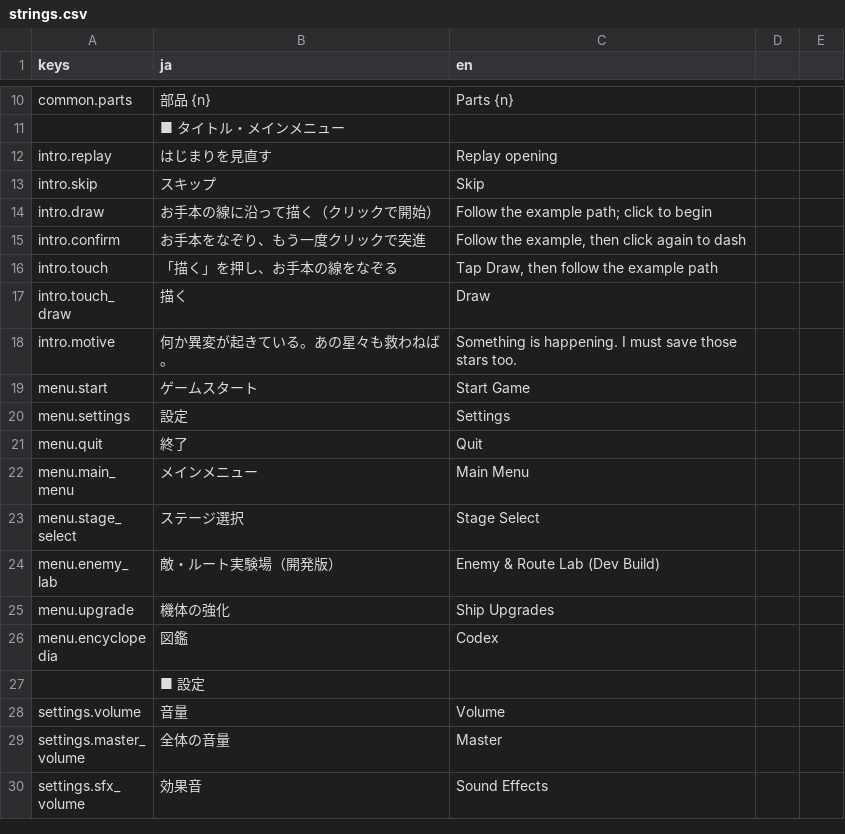
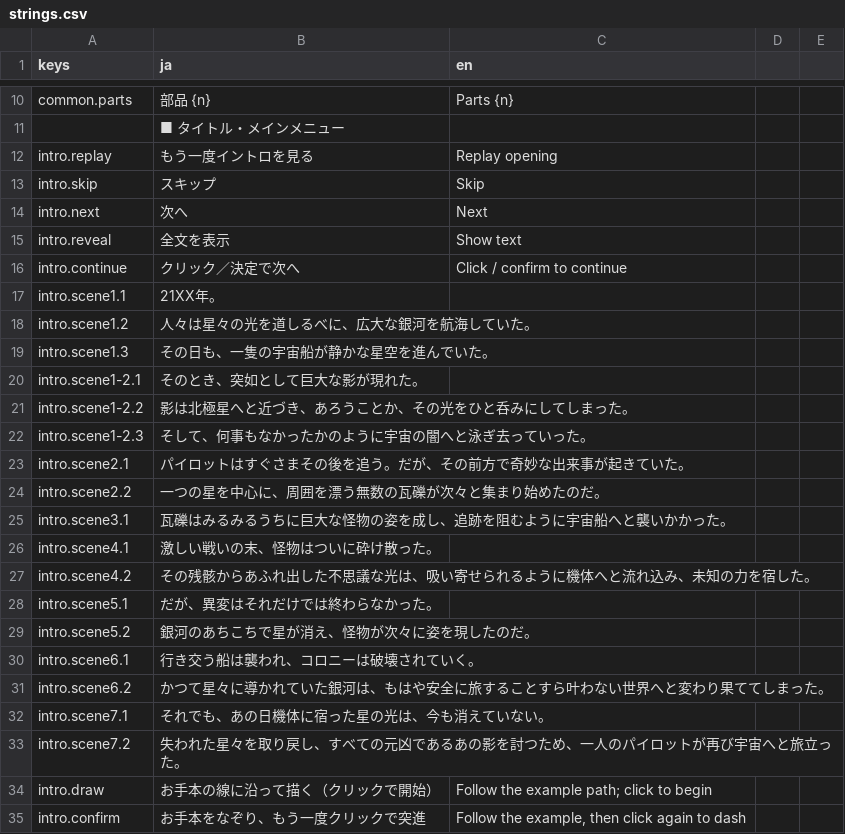
Before and after one commit to Tomatoguy1029/speed, a CSV file: speed/data/text/strings.csv, drawn as a sheet; only a part is shown, gaps mark what is left out; the shorter side is filled out with more unchanged rows.

Commit message:
Add illustrated intro with narration and persistent frame

```diff
--- a/speed/data/text/strings.csv
+++ b/speed/data/text/strings.csv
@@ -11,4 +11,24 @@ common.parts,部品 {n},Parts {n}
 ,■ タイトル・メインメニュー,
-intro.replay,はじまりを見直す,Replay opening
+intro.replay,もう一度イントロを見る,Replay opening
 intro.skip,スキップ,Skip
+intro.next,次へ,Next
+intro.reveal,全文を表示,Show text
+intro.continue,クリック／決定で次へ,Click / confirm to continue
+intro.scene1.1,21XX年。,
+intro.scene1.2,人々は星々の光を道しるべに、広大な銀河を航海していた。,
+intro.scene1.3,その日も、一隻の宇宙船が静かな星空を進んでいた。,
+intro.scene1-2.1,そのとき、突如として巨大な影が現れた。,
+intro.scene1-2.2,影は北極星へと近づき、あろうことか、その光をひと呑みにしてしまった。,
+intro.scene1-2.3,そして、何事もなかったかのように宇宙の闇へと泳ぎ去っていった。,
+intro.scene2.1,パイロットはすぐさまその後を追う。だが、その前方で奇妙な出来事が起きていた。,
+intro.scene2.2,一つの星を中心に、周囲を漂う無数の瓦礫が次々と集まり始めたのだ。,
+intro.scene3.1,瓦礫はみるみるうちに巨大な怪物の姿を成し、追跡を阻むように宇宙船へと襲いかかった。,
+intro.scene4.1,激しい戦いの末、怪物はついに砕け散った。,
+intro.scene4.2,その残骸からあふれ出した不思議な光は、吸い寄せられるように機体へと流れ込み、未知の力を宿した。,
+intro.scene5.1,だが、異変はそれだけでは終わらなかった。,
+intro.scene5.2,銀河のあちこちで星が消え、怪物が次々に姿を現したのだ。,
+intro.scene6.1,行き交う船は襲われ、コロニーは破壊されていく。,
+intro.scene6.2,かつて星々に導かれていた銀河は、もはや安全に旅することすら叶わない世界へと変わり果ててしまった。,
+intro.scene7.1,それでも、あの日機体に宿った星の光は、今も消えていない。,
+intro.scene7.2,失われた星々を取り戻し、すべての元凶であるあの影を討つため、一人のパイロットが再び宇宙へと旅立った。,
 intro.draw,お手本の線に沿って描く（クリックで開始）,Follow the example path; click to begin
```
Also changed, not shown: 40 other files.
